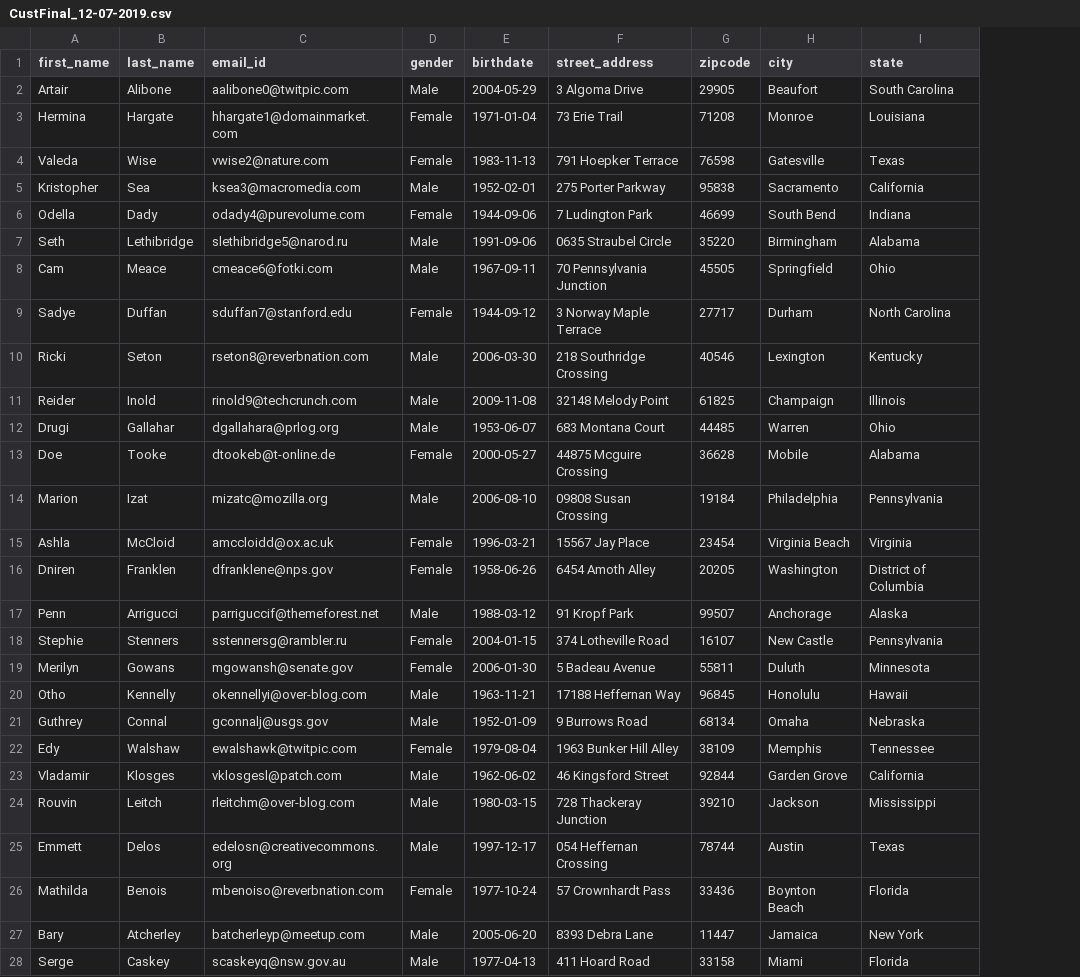
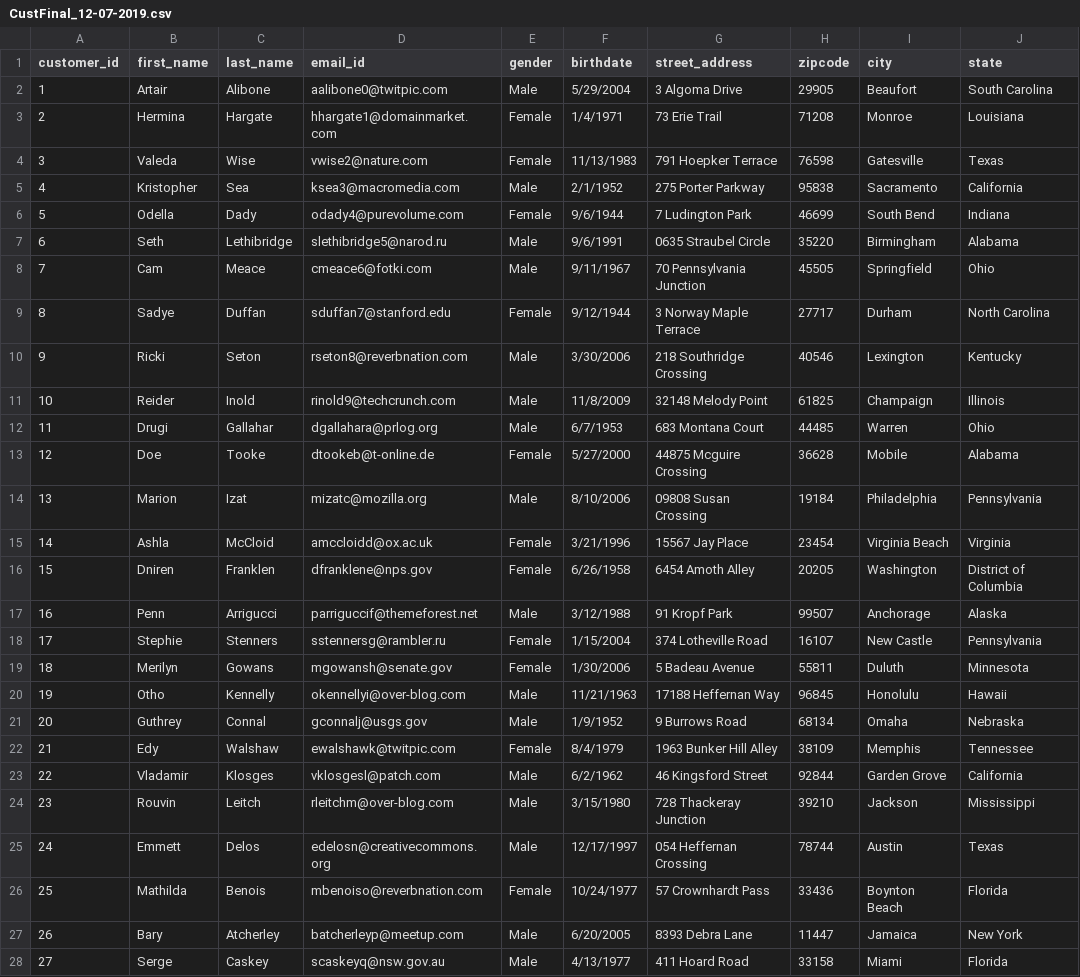
Before and after one commit to pratiksha-sawant/INFO_7374_DMA, a CSV file: Assignment_1/Part 1/Datasets/CustFinal_12-07-2019.csv, drawn as a sheet; only a part is shown; addresses are those after the commit; the diff covers the shown part only; the diff names each change by its address in the sheet, - before the commit and + after, or states it on an @@ line.

```diff
--- a/Assignment_1/Part 1/Datasets/CustFinal_12-07-2019.csv
+++ b/Assignment_1/Part 1/Datasets/CustFinal_12-07-2019.csv
+column A (customer_id), rows 2-28: 1 | 2 | 3 | 4 | 5 | 6 | 7 | 8 | 9 | 10 | 11 | 12 | 13 | 14 | 15 | 16 | 17 | 18 | 19 | 20 | 21 | 22 | 23 | 24 | 25 | 26 | 27
-F2 (birthdate): 2004-05-29
+F2 (birthdate): 5/29/2004
-F3 (birthdate): 1971-01-04
+F3 (birthdate): 1/4/1971
-F4 (birthdate): 1983-11-13
+F4 (birthdate): 11/13/1983
-F5 (birthdate): 1952-02-01
+F5 (birthdate): 2/1/1952
-F6 (birthdate): 1944-09-06
+F6 (birthdate): 9/6/1944
-F7 (birthdate): 1991-09-06
+F7 (birthdate): 9/6/1991
-F8 (birthdate): 1967-09-11
+F8 (birthdate): 9/11/1967
-F9 (birthdate): 1944-09-12
+F9 (birthdate): 9/12/1944
-F10 (birthdate): 2006-03-30
+F10 (birthdate): 3/30/2006
-F11 (birthdate): 2009-11-08
+F11 (birthdate): 11/8/2009
-F12 (birthdate): 1953-06-07
+F12 (birthdate): 6/7/1953
-F13 (birthdate): 2000-05-27
+F13 (birthdate): 5/27/2000
-F14 (birthdate): 2006-08-10
+F14 (birthdate): 8/10/2006
-F15 (birthdate): 1996-03-21
+F15 (birthdate): 3/21/1996
-F16 (birthdate): 1958-06-26
+F16 (birthdate): 6/26/1958
-F17 (birthdate): 1988-03-12
+F17 (birthdate): 3/12/1988
-F18 (birthdate): 2004-01-15
+F18 (birthdate): 1/15/2004
-F19 (birthdate): 2006-01-30
+F19 (birthdate): 1/30/2006
-F20 (birthdate): 1963-11-21
+F20 (birthdate): 11/21/1963
-F21 (birthdate): 1952-01-09
+F21 (birthdate): 1/9/1952
-F22 (birthdate): 1979-08-04
+F22 (birthdate): 8/4/1979
-F23 (birthdate): 1962-06-02
+F23 (birthdate): 6/2/1962
-F24 (birthdate): 1980-03-15
+F24 (birthdate): 3/15/1980
-F25 (birthdate): 1997-12-17
+F25 (birthdate): 12/17/1997
-F26 (birthdate): 1977-10-24
+F26 (birthdate): 10/24/1977
-F27 (birthdate): 2005-06-20
+F27 (birthdate): 6/20/2005
-F28 (birthdate): 1977-04-13
+F28 (birthdate): 4/13/1977
```
Also changed, not shown: 73 edited cells elsewhere in this file, Assignment_1/Part 1/Datasets/Calls_12-07-2019.csv, Assignment_1/Part 1/Datasets/Customer Plan History_12-07-2019.csv, 28 other files.
